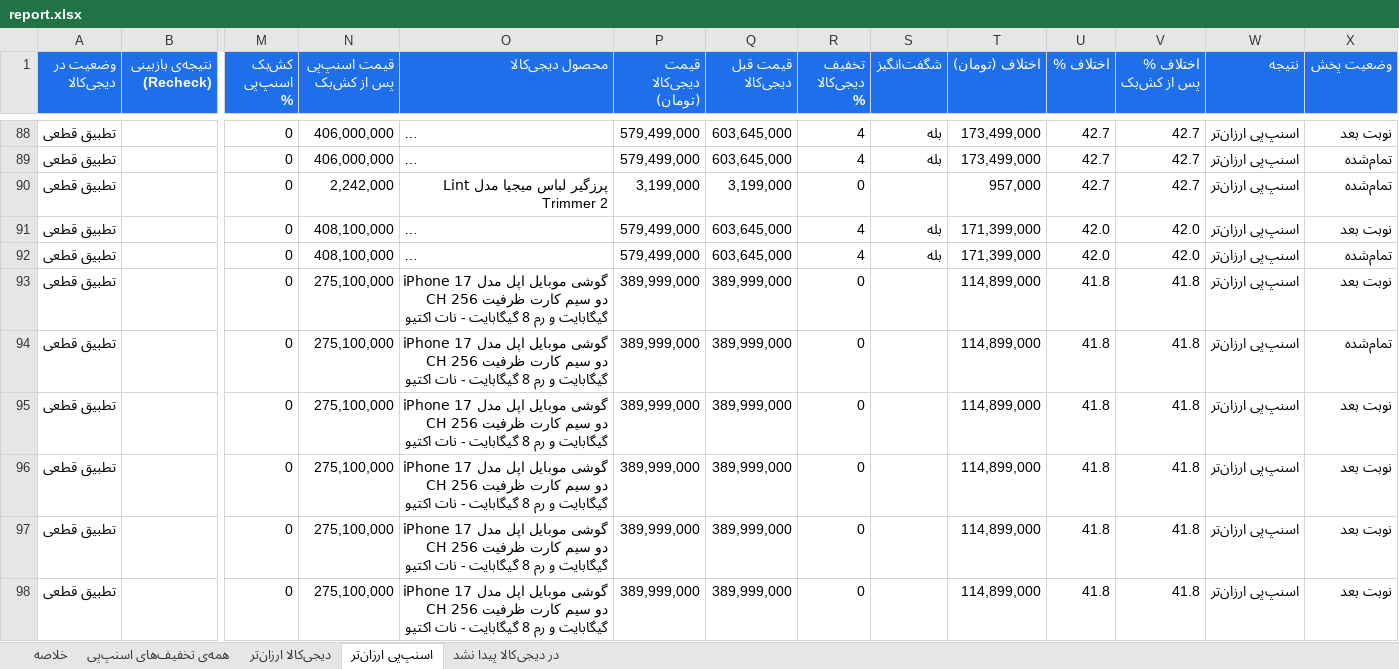
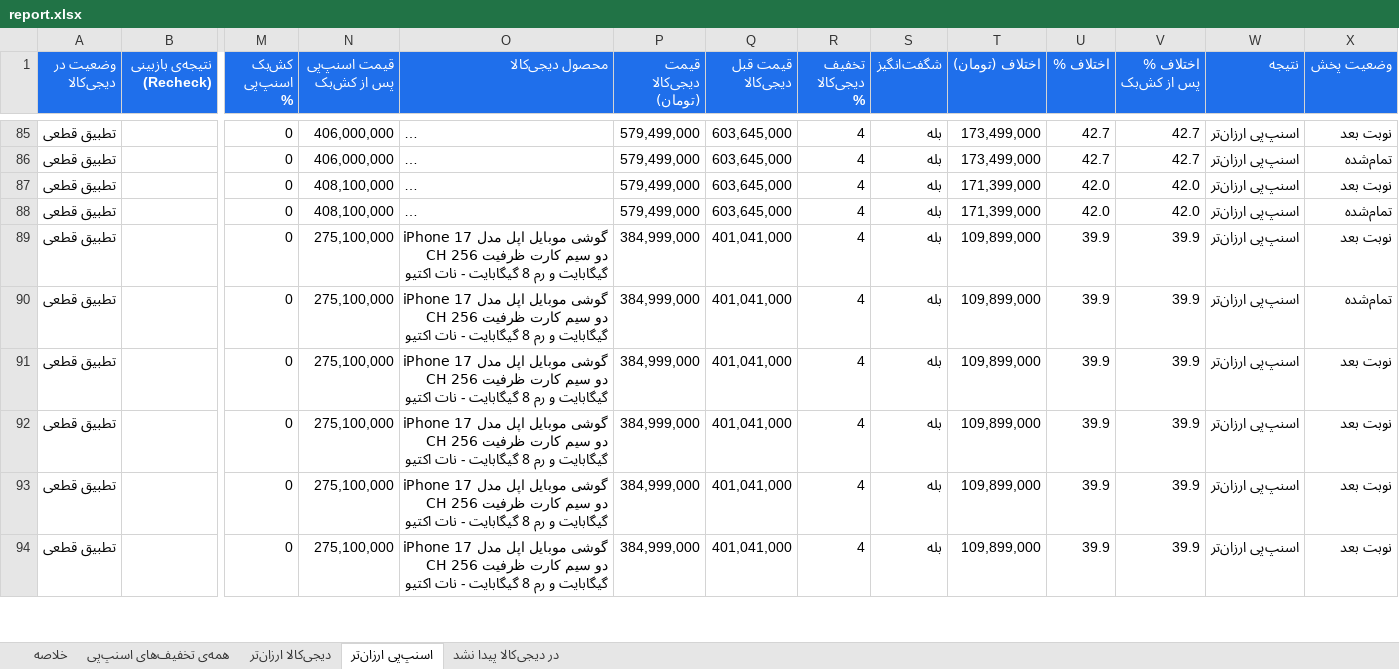
Before and after one commit to Ehsan-Moeininejad/snapppay-vs-digikala, an Excel workbook: data/report.xlsx, sheet اسنپ‌پی ارزان‌تر, drawn as a sheet; only a part is shown, gaps mark what is left out; long unchanged cells end in …; values as stored, in another font and other column widths than the file's, no borders; removed rows and columns are numbered as before the commit, all else as after; rows hold the shown columns only; the diff covers the shown part only; the diff names each change by its address in the sheet, - before the commit and + after, or states it on an @@ line.

```diff
--- a/data/report.xlsx (sheet اسنپ‌پی ارزان‌تر)
+++ b/data/report.xlsx (sheet اسنپ‌پی ارزان‌تر)
-row 90: تطبیق قطعی |  | 0 | 2,242,000 | پرزگیر لباس میجیا مدل Lint Trimmer 2 | 3,199,000 | 3,199,000 | 0 |  | 957,000 | 42.7 | 42.7 | اسنپ‌پی ارزان‌تر | تمام‌شده
-P89:P94 (قیمت دیجی‌کالا (تومان)): 389,999,000
+P89:P94 (قیمت دیجی‌کالا (تومان)): 384,999,000
-Q89:Q94 (قیمت قبل دیجی‌کالا): 389,999,000
+Q89:Q94 (قیمت قبل دیجی‌کالا): 401,041,000
-R89:R94 (تخفیف دیجی‌کالا %): 0
+R89:R94 (تخفیف دیجی‌کالا %): 4
-S89:S94 (شگفت‌انگیز): (empty)
+S89:S94 (شگفت‌انگیز): بله
-T89:T94 (اختلاف (تومان)): 114,899,000
+T89:T94 (اختلاف (تومان)): 109,899,000
-U89:U94 (اختلاف %): 41.8
+U89:U94 (اختلاف %): 39.9
-V89:V94 (اختلاف % پس از کش‌بک): 41.8
+V89:V94 (اختلاف % پس از کش‌بک): 39.9
```
Also changed, not shown: 9 added rows, 12 removed rows and 99 edited cells elsewhere in this sheet, sheet همه‌ی تخفیف‌های اسنپ‌پی, sheet در دیجی‌کالا پیدا نشد, sheet خلاصه, 5 other files.
